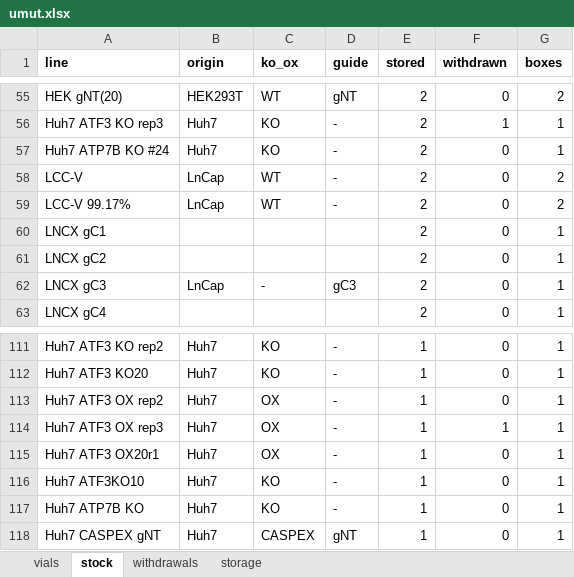
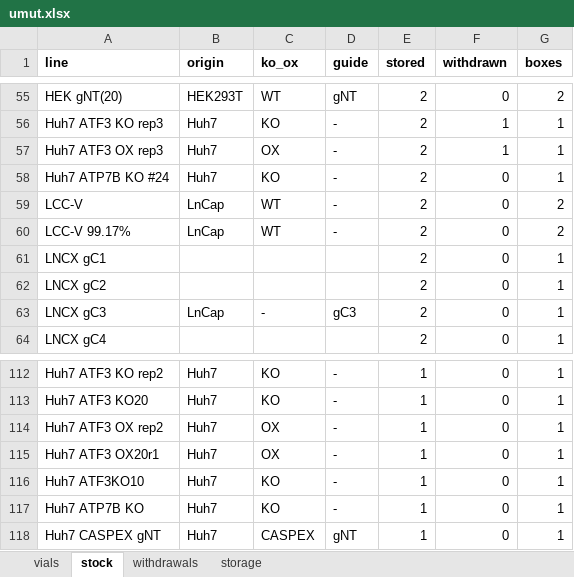
Before and after one commit to ucagiral/cagiral-schedule, an Excel workbook: cellstocks/data/umut.xlsx, sheet stock, drawn as a sheet; only a part is shown, gaps mark what is left out; values as stored, in another font and other column widths than the file's, no borders; removed rows and columns are numbered as before the commit, all else as after; the diff names each change by its address in the sheet, - before the commit and + after, or states it on an @@ line.

```diff
--- a/cellstocks/data/umut.xlsx (sheet stock)
+++ b/cellstocks/data/umut.xlsx (sheet stock)
+row 57: Huh7 ATF3 OX rep3 | Huh7 | OX | - | 2 | 1 | 1
-row 114: Huh7 ATF3 OX rep3 | Huh7 | OX | - | 1 | 1 | 1
```
Also changed, not shown: sheet vials, sheet storage, 1 other file.
